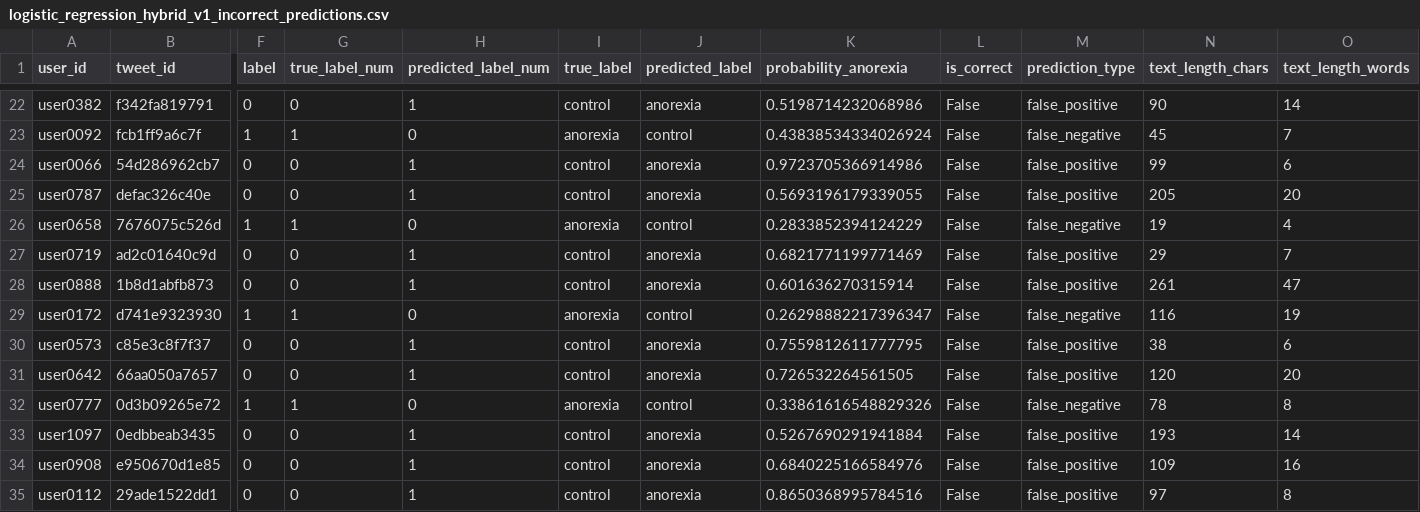
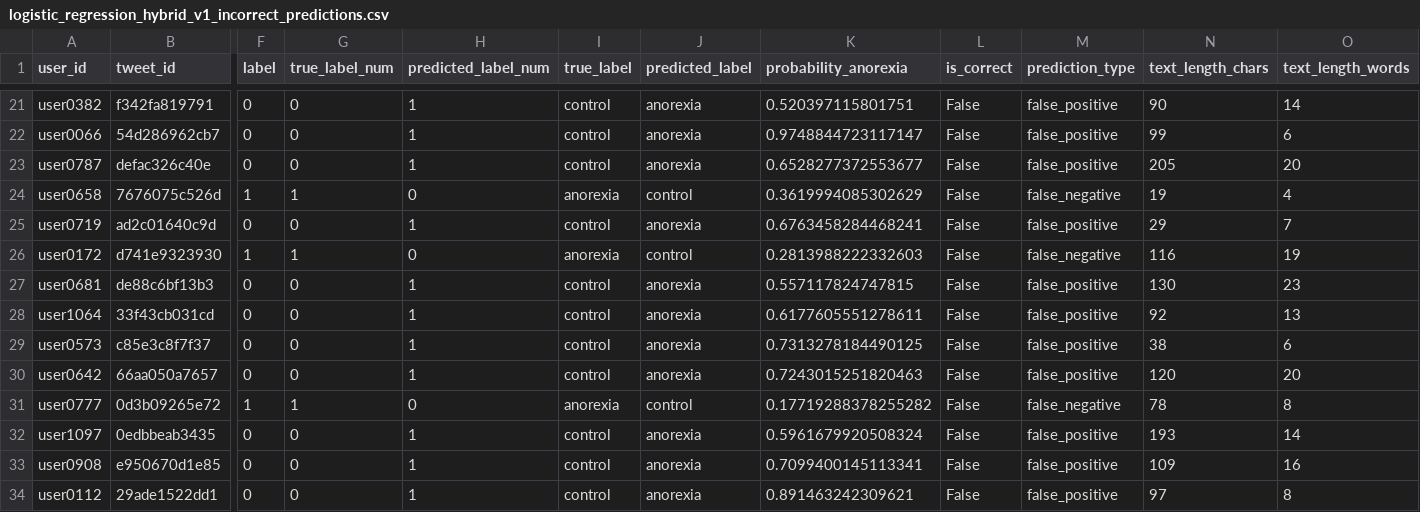
Before and after one commit to a01798681/DeteccionAnorexia, a CSV file: results/logistic_regression_hybrid_v1_incorrect_predictions.csv, drawn as a sheet; only a part is shown, gaps mark what is left out; removed rows and columns are numbered as before the commit, all else as after; rows hold the shown columns only; the diff covers the shown part only; the diff names each change by its address in the sheet, - before the commit and + after, or states it on an @@ line.

```diff
--- a/results/logistic_regression_hybrid_v1_incorrect_predictions.csv
+++ b/results/logistic_regression_hybrid_v1_incorrect_predictions.csv
-K21 (probability_anorexia): 0.5198714232068986
+K21 (probability_anorexia): 0.520397115801751
-row 23: user0092 | fcb1ff9a6c7f | 1 | 1 | 0 | anorexia | control | 0.43838534334026924 | False | false_negative | 45 | 7
-K22 (probability_anorexia): 0.9723705366914986
+K22 (probability_anorexia): 0.9748844723117147
-K23 (probability_anorexia): 0.5693196179339055
+K23 (probability_anorexia): 0.6528277372553677
-K24 (probability_anorexia): 0.2833852394124229
+K24 (probability_anorexia): 0.3619994085302629
-K25 (probability_anorexia): 0.6821771199771469
+K25 (probability_anorexia): 0.6763458284468241
-row 28: user0888 | 1b8d1abfb873 | 0 | 0 | 1 | control | anorexia | 0.601636270315914 | False | false_positive | 261 | 47
-K26 (probability_anorexia): 0.26298882217396347
+K26 (probability_anorexia): 0.2813988222332603
+row 27: user0681 | de88c6bf13b3 | 0 | 0 | 1 | control | anorexia | 0.557117824747815 | False | false_positive | 130 | 23
+row 28: user1064 | 33f43cb031cd | 0 | 0 | 1 | control | anorexia | 0.6177605551278611 | False | false_positive | 92 | 13
-K29 (probability_anorexia): 0.7559812611777795
+K29 (probability_anorexia): 0.7313278184490125
-K30 (probability_anorexia): 0.726532264561505
+K30 (probability_anorexia): 0.7243015251820463
-K31 (probability_anorexia): 0.33861616548829326
+K31 (probability_anorexia): 0.17719288378255282
-K32 (probability_anorexia): 0.5267690291941884
+K32 (probability_anorexia): 0.5961679920508324
-K33 (probability_anorexia): 0.6840225166584976
+K33 (probability_anorexia): 0.7099400145113341
-K34 (probability_anorexia): 0.8650368995784516
+K34 (probability_anorexia): 0.891463242309621
```
Also changed, not shown: 2 added rows, 3 removed rows and 28 edited cells elsewhere in this file, results/logistic_regression_hybrid_v1_false_negatives.csv, results/logistic_regression_hybrid_v1_false_positives.csv, 8 other files.
